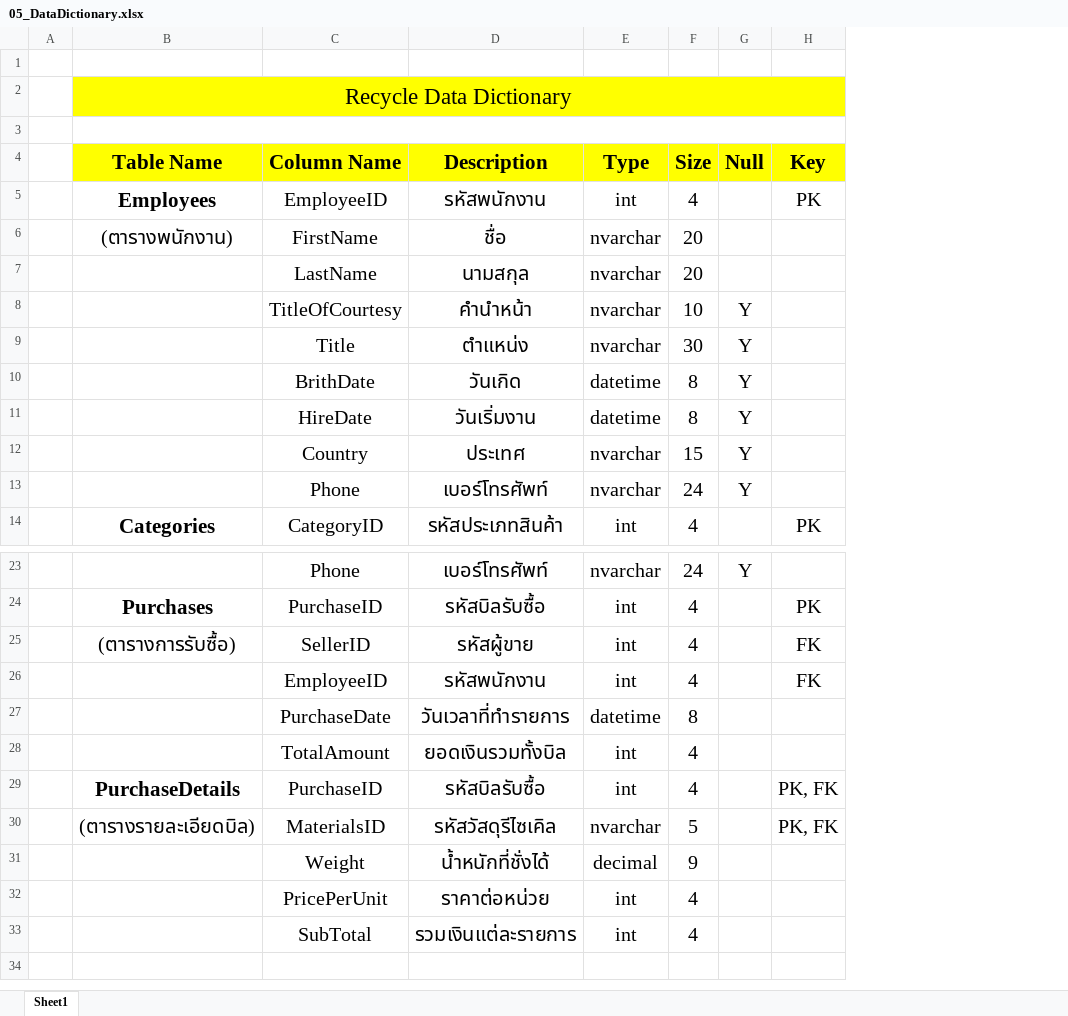
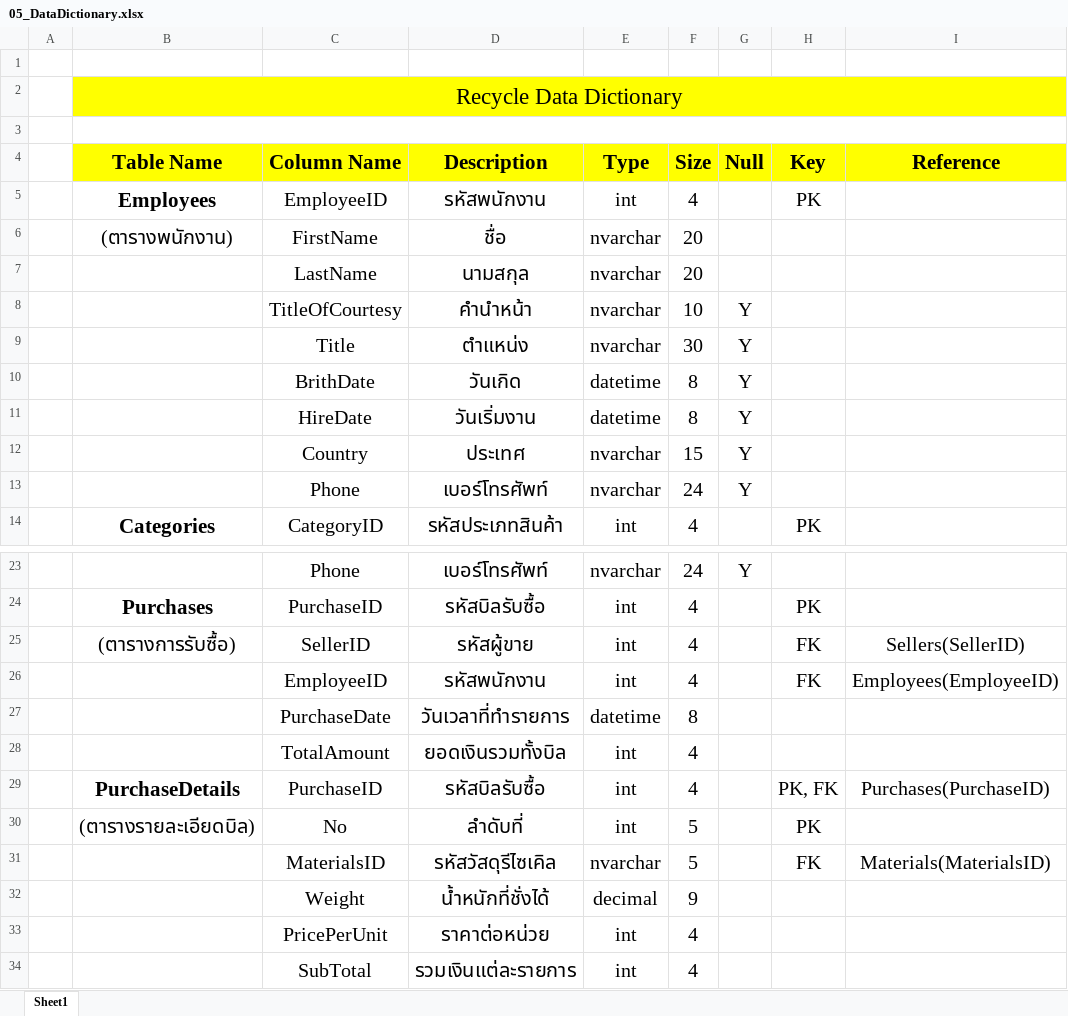
Before and after one commit to 68040233117-star/Project-RecycleDataBase-SQL, an Excel workbook: 05_DataDictionary.xlsx, sheet Sheet1, drawn as a sheet; only a part is shown, gaps mark what is left out; values as stored, in another font and other column widths than the file's, no borders; charts and pictures not drawn; addresses are those after the commit; the diff names each change by its address in the sheet, - before the commit and + after, or states it on an @@ line.

```diff
--- a/05_DataDictionary.xlsx (sheet Sheet1)
+++ b/05_DataDictionary.xlsx (sheet Sheet1)
+column I (Reference), rows 25-29: Sellers(SellerID) | Employees(EmployeeID) |  |  | Purchases(PurchaseID); row 31: Materials(MaterialsID)
+row 30:  | (ตารางรายละเอียดบิล) | No | ลำดับที่ | int | 5 |  | PK
-B31 (Table Name): (ตารางรายละเอียดบิล)
+B31 (Table Name): (empty)
-H31 (Key): PK, FK
+H31 (Key): FK
```
Also changed, not shown: charts or pictures, 5 other files.
